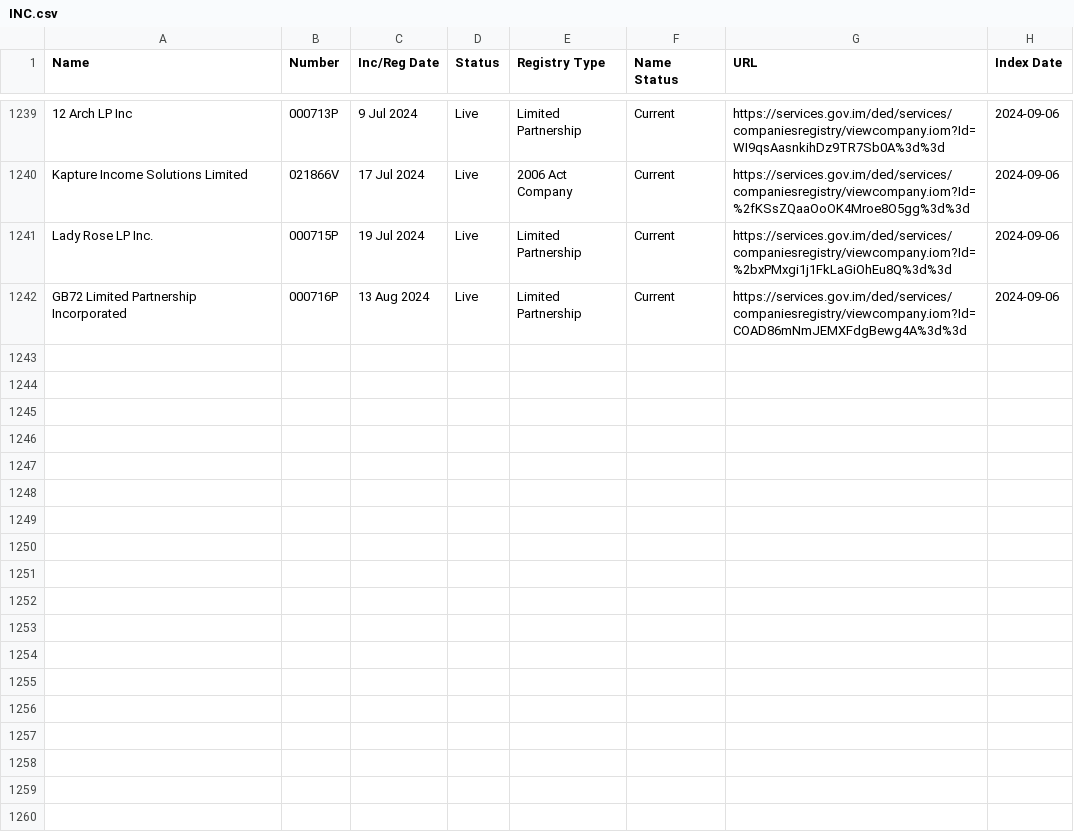
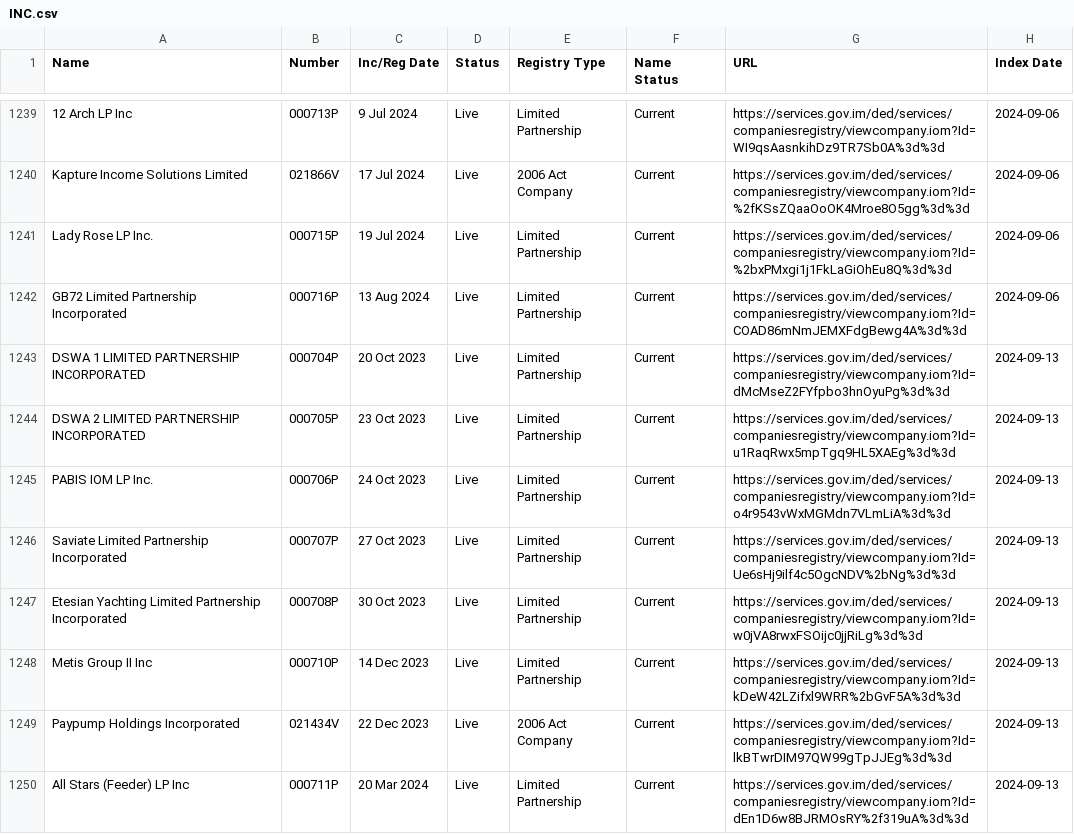
Before and after one commit to dankarran/isleofman-opendata, a CSV file: data/gov.im/companies/sources/search/names/INC.csv, drawn as a sheet; only a part is shown, gaps mark what is left out; the diff covers the shown part only; the diff names each change by its address in the sheet, - before the commit and + after, or states it on an @@ line.

```diff
--- a/data/gov.im/companies/sources/search/names/INC.csv
+++ b/data/gov.im/companies/sources/search/names/INC.csv
+row 1243: DSWA 1 LIMITED PARTNERSHIP INCORPORATED | 000704P | 20 Oct 2023 | Live | Limited Partnership | Current | https://services.gov.im/ded/services/companiesregistry/viewcompany.iom?Id=dMcMseZ2FYfpbo3hnOyuPg%3d%3d | 2024-09-13
+row 1244: DSWA 2 LIMITED PARTNERSHIP INCORPORATED | 000705P | 23 Oct 2023 | Live | Limited Partnership | Current | https://services.gov.im/ded/services/companiesregistry/viewcompany.iom?Id=u1RaqRwx5mpTgq9HL5XAEg%3d%3d | 2024-09-13
+row 1245: PABIS IOM LP Inc. | 000706P | 24 Oct 2023 | Live | Limited Partnership | Current | https://services.gov.im/ded/services/companiesregistry/viewcompany.iom?Id=o4r9543vWxMGMdn7VLmLiA%3d%3d | 2024-09-13
+row 1246: Saviate Limited Partnership Incorporated | 000707P | 27 Oct 2023 | Live | Limited Partnership | Current | https://services.gov.im/ded/services/companiesregistry/viewcompany.iom?Id=Ue6sHj9ilf4c5OgcNDV%2bNg%3d%3d | 2024-09-13
+row 1247: Etesian Yachting Limited Partnership Incorporated | 000708P | 30 Oct 2023 | Live | Limited Partnership | Current | https://services.gov.im/ded/services/companiesregistry/viewcompany.iom?Id=w0jVA8rwxFSOijc0jjRiLg%3d%3d | 2024-09-13
+row 1248: Metis Group II Inc | 000710P | 14 Dec 2023 | Live | Limited Partnership | Current | https://services.gov.im/ded/services/companiesregistry/viewcompany.iom?Id=kDeW42LZifxl9WRR%2bGvF5A%3d%3d | 2024-09-13
+row 1249: Paypump Holdings Incorporated | 021434V | 22 Dec 2023 | Live | 2006 Act Company | Current | https://services.gov.im/ded/services/companiesregistry/viewcompany.iom?Id=lkBTwrDIM97QW99gTpJJEg%3d%3d | 2024-09-13
+row 1250: All Stars (Feeder) LP Inc | 000711P | 20 Mar 2024 | Live | Limited Partnership | Current | https://services.gov.im/ded/services/companiesregistry/viewcompany.iom?Id=dEn1D6w8BJRMOsRY%2f319uA%3d%3d | 2024-09-13
```
Also changed, not shown: 8 added rows elsewhere in this file, data/gov.im/companies/sources/search/names/CORP.csv, data/gov.im/companies/sources/search/names/PARTNER.csv, 35 other files.
